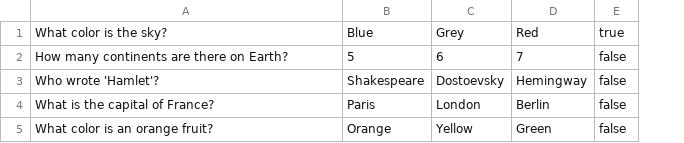
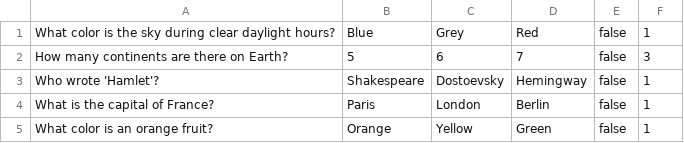
Before and after one commit to PavelDrozh/spring2025pd, a CSV file: src/main/resources/questions.csv, drawn as a sheet; the diff names each change by its address in the sheet, - before the commit and + after, or states it on an @@ line.

```diff
--- a/src/main/resources/questions.csv
+++ b/src/main/resources/questions.csv
+column F, rows 1-5: 1 | 3 | 1 | 1 | 1
-A1: What color is the sky?
+A1: What color is the sky during clear daylight hours?
-E1: true
+E1: false
```
Also changed, not shown: 9 other files.
